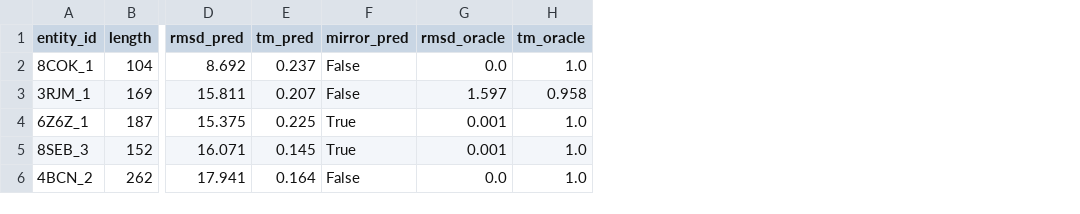
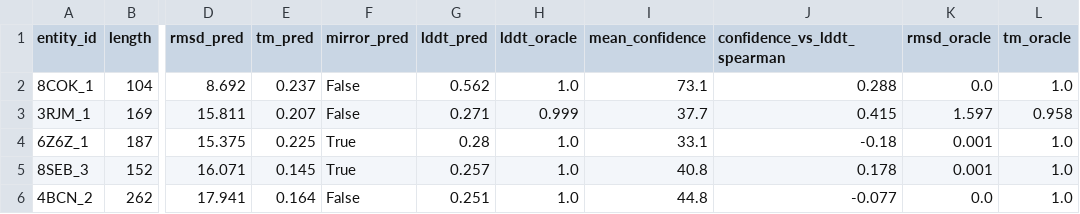
Before and after one commit to kaitaruk14-sudo/protein-structure-ml, a CSV file: results/structure_3d/long/summary.csv, drawn as a sheet; only a part is shown, gaps mark what is left out; the diff names each change by its address in the sheet, - before the commit and + after, or states it on an @@ line.

Commit message:
3D: interactive viewer, three-panel plots, distance maps, lDDT and per-residue confidence

```diff
--- a/results/structure_3d/long/summary.csv
+++ b/results/structure_3d/long/summary.csv
+column G (lddt_pred), rows 2-6: 0.562 | 0.271 | 0.28 | 0.257 | 0.251
+column H (lddt_oracle), rows 2-6: 1.0 | 0.999 | 1.0 | 1.0 | 1.0
+column I (mean_confidence), rows 2-6: 73.1 | 37.7 | 33.1 | 40.8 | 44.8
+column J (confidence_vs_lddt_spearman), rows 2-6: 0.288 | 0.415 | -0.18 | 0.178 | -0.077
```
Also changed, not shown: 54 other files.
